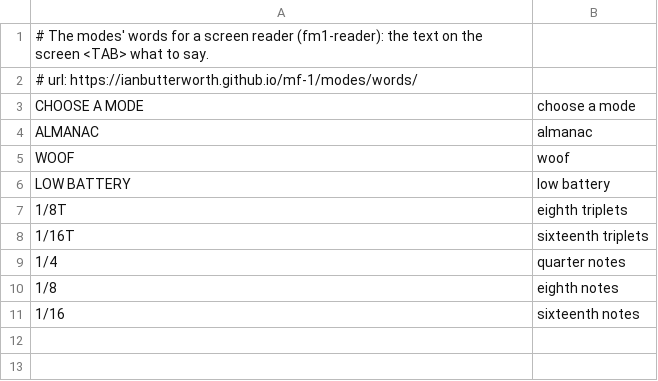
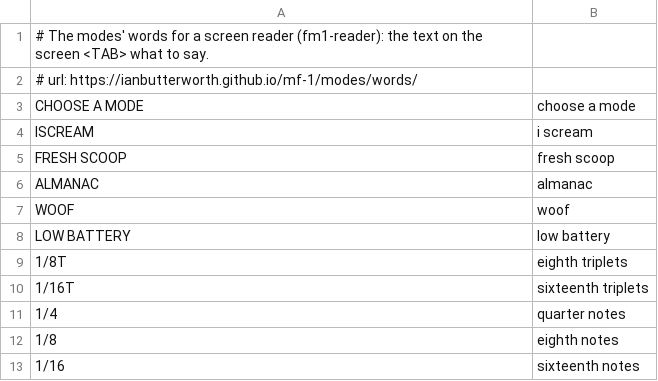
Before and after one commit to IanButterworth/mf-1, a TSV file: firmware/fm1-modes/words.tsv, drawn as a sheet; the diff names each change by its address in the sheet, - before the commit and + after, or states it on an @@ line.

```diff
--- a/firmware/fm1-modes/words.tsv
+++ b/firmware/fm1-modes/words.tsv
+row 4: ISCREAM | i scream
+row 5: FRESH SCOOP | fresh scoop
```
Also changed, not shown: 10 other files.
